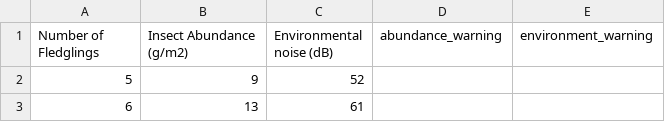
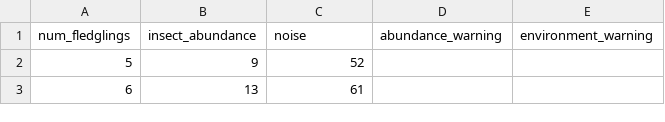
Before and after one commit to marwyr-cell/urban-sparrow-project, a CSV file: data/processed/clean.csv, drawn as a sheet; only a part is shown.

```diff
--- a/data/processed/clean.csv
+++ b/data/processed/clean.csv
@@ -1,2 +1,2 @@
-Number of Fledglings;Insect Abundance (g/m2);Environmental noise (dB);abundance_warning;environment_warning
+num_fledglings;insect_abundance;noise;abundance_warning;environment_warning
 5;9;52;;
```
Also changed, not shown: 4 other files.
